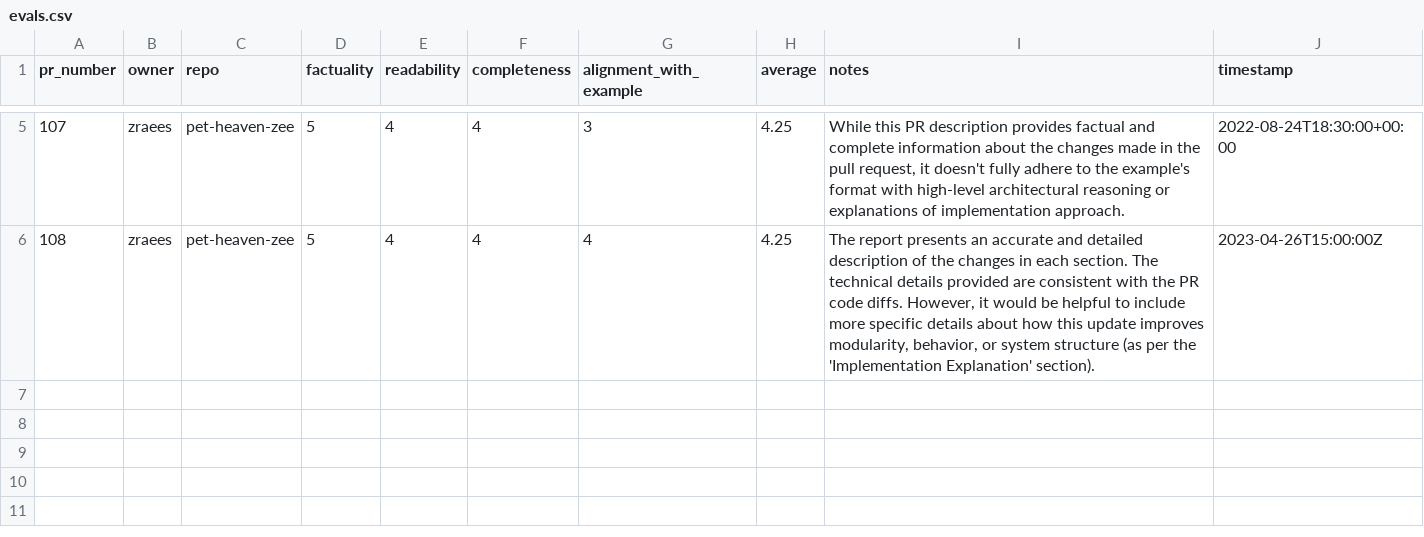
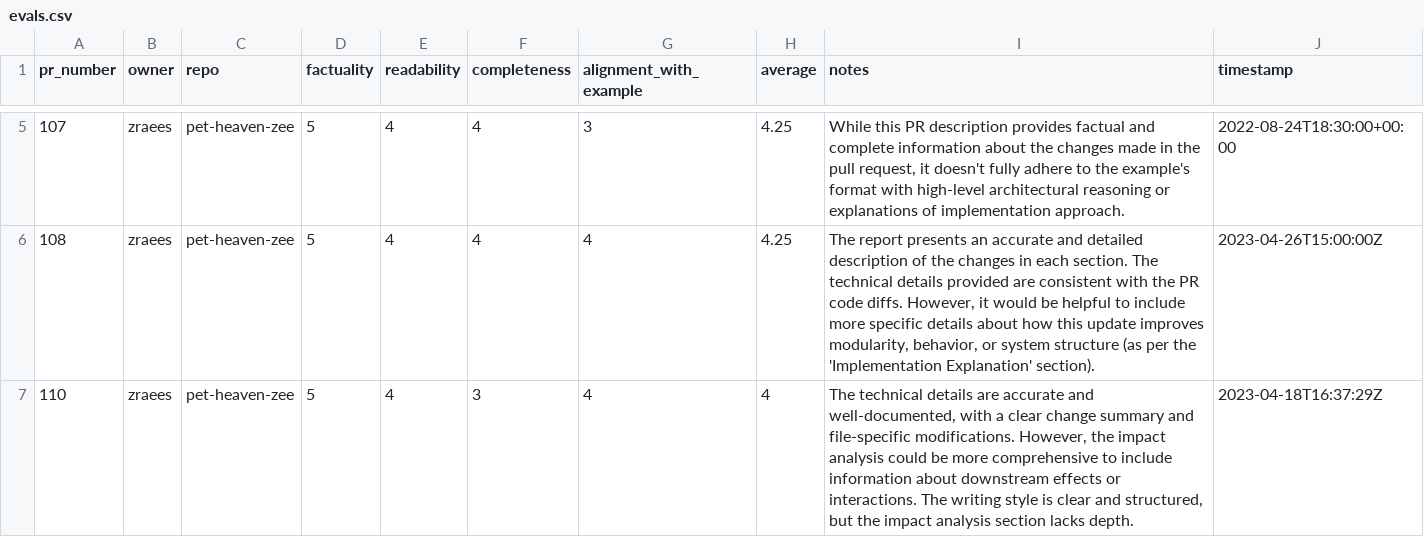
Before and after one commit to zraees/pet-heaven-zee, a CSV file: evals/evals.csv, drawn as a sheet; only a part is shown, gaps mark what is left out.

Commit message:
metrics(pr-110): update evals.csv

```diff
--- a/evals/evals.csv
+++ b/evals/evals.csv
@@ -6 +6,2 @@ pr_number,owner,repo,factuality,readability,completeness,alignment_with_example,
 108,zraees,pet-heaven-zee,5,4,4,4,4.25,"The report presents an accurate and detailed description of the changes in each section. The technical details provided are consistent with the PR code diffs. However, it would be helpful to include more specific details about how this update improves modularity, behavior, or system structure (as per the 'Implementation Explanation' section).",2023-04-26T15:00:00Z
+110,zraees,pet-heaven-zee,5,4,3,4,4,"The technical details are accurate and well-documented, with a clear change summary and file-specific modifications. However, the impact analysis could be more comprehensive to include information about downstream effects or interactions. The writing style is clear and structured, but the impact analysis section lacks depth.",2023-04-18T16:37:29Z
```
